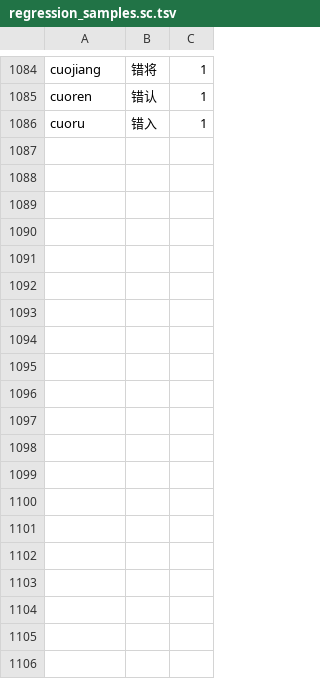
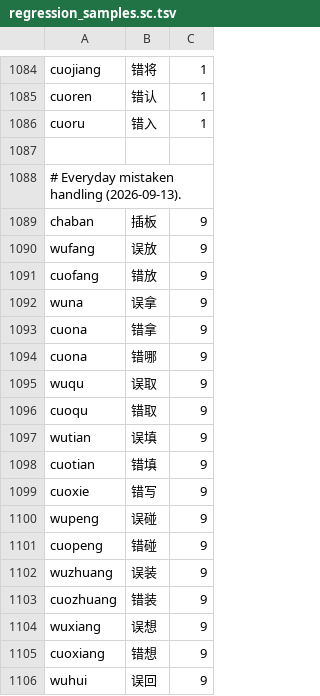
Before and after one commit to shenmin/cassotis-lexicon, a TSV file: manifests/regression_samples.sc.tsv, drawn as a sheet; only a part is shown, gaps mark what is left out; the diff covers the shown part only; the diff names each change by its address in the sheet, - before the commit and + after, or states it on an @@ line.

```diff
--- a/manifests/regression_samples.sc.tsv
+++ b/manifests/regression_samples.sc.tsv
+row 1087: (empty)
+row 1088: # Everyday mistaken handling (2026-09-13).
+row 1089: chaban | 插板 | 9
+row 1090: wufang | 误放 | 9
+row 1091: cuofang | 错放 | 9
+row 1092: wuna | 误拿 | 9
+row 1093: cuona | 错拿 | 9
+row 1094: cuona | 错哪 | 9
+row 1095: wuqu | 误取 | 9
+row 1096: cuoqu | 错取 | 9
+row 1097: wutian | 误填 | 9
+row 1098: cuotian | 错填 | 9
+row 1099: cuoxie | 错写 | 9
+row 1100: wupeng | 误碰 | 9
+row 1101: cuopeng | 错碰 | 9
+row 1102: wuzhuang | 误装 | 9
+row 1103: cuozhuang | 错装 | 9
+row 1104: wuxiang | 误想 | 9
+row 1105: cuoxiang | 错想 | 9
+row 1106: wuhui | 误回 | 9
```
Also changed, not shown: 11 added rows elsewhere in this file, manifests/curated_daily_supplement_phrases.tsv, manifests/regression_samples.tc.tsv, 6 other files.
